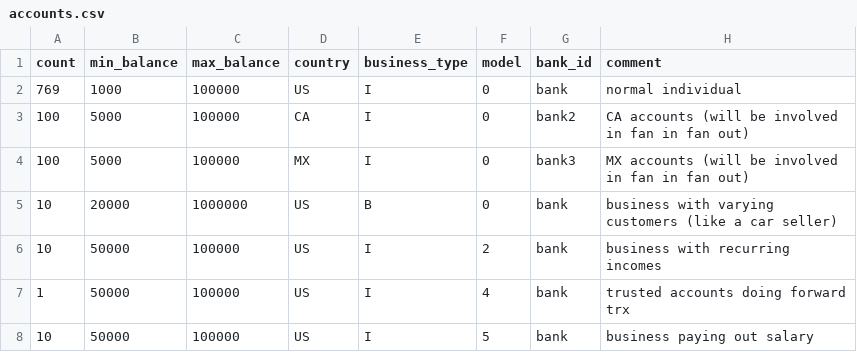
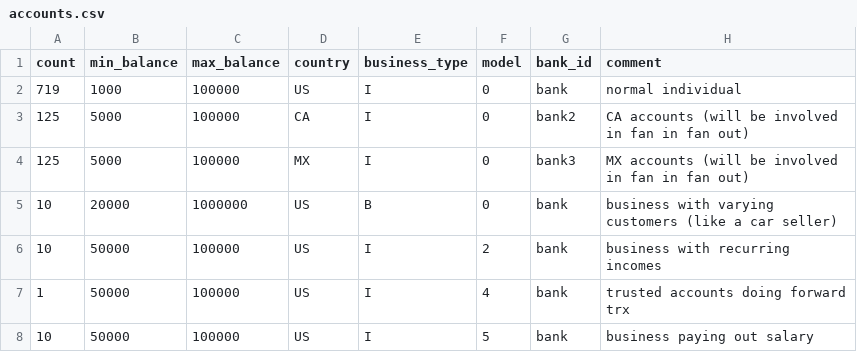
Before and after one commit to FluxB/AMLSim, a CSV file: paramFiles/fan_out_fan_in/accounts.csv, drawn as a sheet.

Commit message:
balanced amount of cross border countries

```diff
--- a/paramFiles/fan_out_fan_in/accounts.csv
+++ b/paramFiles/fan_out_fan_in/accounts.csv
@@ -1,5 +1,5 @@
 count,min_balance,max_balance,country,business_type,model,bank_id,comment
-769,1000,100000,US,I,0,bank,normal individual
-100,5000,100000,CA,I,0,bank2,CA accounts (will be involved in fan in fan out)
-100,5000,100000,MX,I,0,bank3, MX accounts (will be involved in fan in fan out)
+719,1000,100000,US,I,0,bank,normal individual
+125,5000,100000,CA,I,0,bank2,CA accounts (will be involved in fan in fan out)
+125,5000,100000,MX,I,0,bank3, MX accounts (will be involved in fan in fan out)
 10,20000,1000000,US,B,0,bank,business with varying customers (like a car seller)
```
